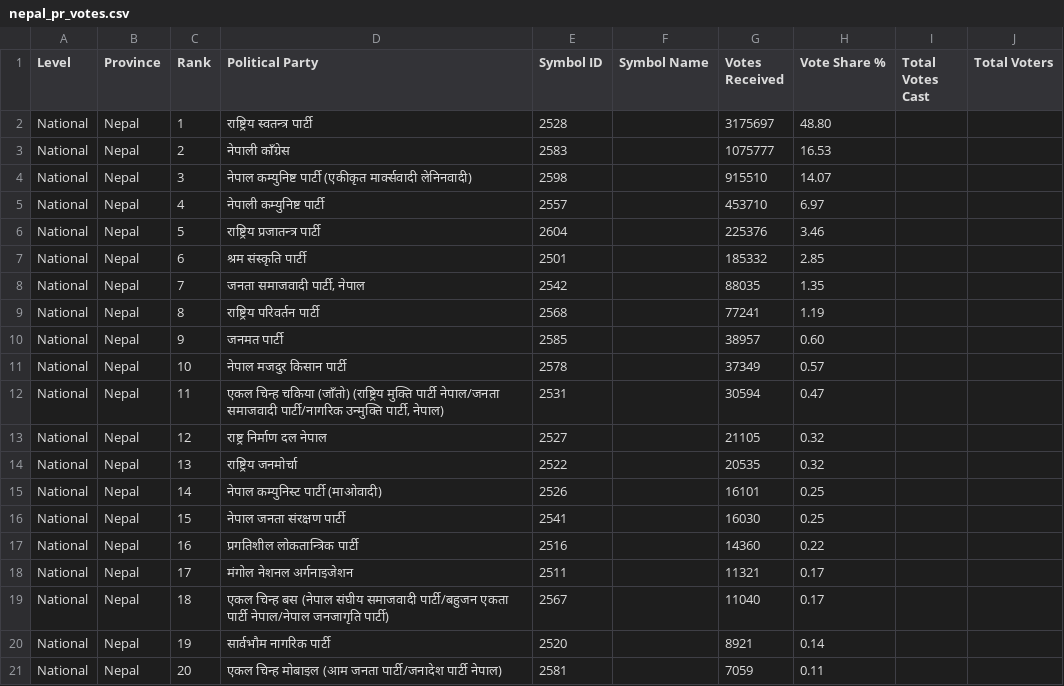
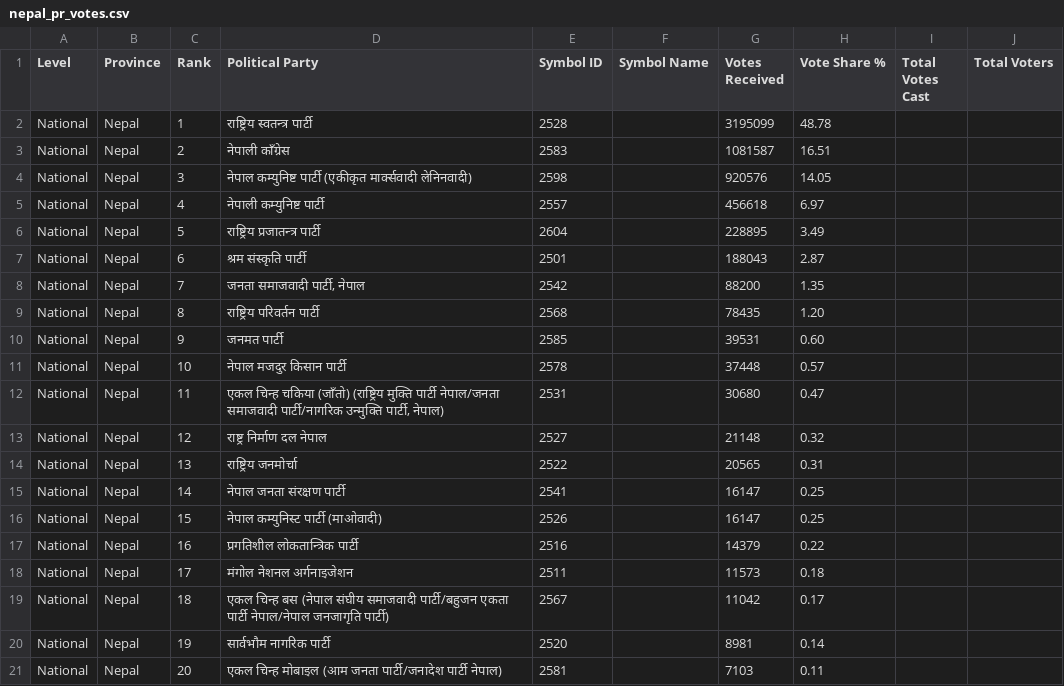
Before and after one commit to vbek/biography, a CSV file: election/nepal_pr_votes.csv, drawn as a sheet; only a part is shown; the diff covers the shown part only.

Commit message:
Update nepal_pr_votes.csv

```diff
--- a/election/nepal_pr_votes.csv
+++ b/election/nepal_pr_votes.csv
@@ -1,21 +1,21 @@
 Level,Province,Rank,Political Party,Symbol ID,Symbol Name,Votes Received,Vote Share %,Total Votes Cast,Total Voters
-National,Nepal,1,राष्ट्रिय स्वतन्त्र पार्टी,2528,,3175697,48.80,,
-National,Nepal,2,नेपाली काँग्रेस,2583,,1075777,16.53,,
-National,Nepal,3,नेपाल कम्युनिष्ट पार्टी (एकीकृत मार्क्सवादी लेनिनवादी),2598,,915510,14.07,,
-National,Nepal,4,नेपाली कम्युनिष्ट पार्टी,2557,,453710,6.97,,
-National,Nepal,5,राष्ट्रिय प्रजातन्त्र पार्टी,2604,,225376,3.46,,
-National,Nepal,6,श्रम संस्कृति पार्टी,2501,,185332,2.85,,
-National,Nepal,7,"जनता समाजवादी पार्टी, नेपाल",2542,,88035,1.35,,
-National,Nepal,8,राष्ट्रिय परिवर्तन पार्टी,2568,,77241,1.19,,
-National,Nepal,9,जनमत पार्टी,2585,,38957,0.60,,
-National,Nepal,10,नेपाल मजदुर किसान पार्टी,2578,,37349,0.57,,
-National,Nepal,11,"एकल चिन्ह चकिया (जाँतो) (राष्ट्रिय मुक्ति पार्टी नेपाल/जनता समाजवादी पार्टी/नागरिक उन्मुक्ति पार्टी, नेपाल)",2531,,30594,0.47,,
-National,Nepal,12,राष्ट्र निर्माण दल नेपाल,2527,,21105,0.32,,
-National,Nepal,13,राष्ट्रिय जनमोर्चा,2522,,20535,0.32,,
-National,Nepal,14,नेपाल कम्युनिस्ट पार्टी (माओवादी),2526,,16101,0.25,,
-National,Nepal,15,नेपाल जनता संरक्षण पार्टी,2541,,16030,0.25,,
-National,Nepal,16,प्रगतिशील लोकतान्त्रिक पार्टी,2516,,14360,0.22,,
-National,Nepal,17,मंगोल नेशनल अर्गनाइजेशन,2511,,11321,0.17,,
-National,Nepal,18,एकल चिन्ह  बस (नेपाल संघीय समाजवादी पार्टी/बहुजन एकता पार्टी नेपाल/नेपाल जनजागृति पार्टी),2567,,11040,0.17,,
-National,Nepal,19,सार्वभौम नागरिक पार्टी,2520,,8921,0.14,,
-National,Nepal,20,एकल चिन्ह मोबाइल (आम जनता पार्टी/जनादेश पार्टी नेपाल),2581,,7059,0.11,,
+National,Nepal,1,राष्ट्रिय स्वतन्त्र पार्टी,2528,,3195099,48.78,,
+National,Nepal,2,नेपाली काँग्रेस,2583,,1081587,16.51,,
+National,Nepal,3,नेपाल कम्युनिष्ट पार्टी (एकीकृत मार्क्सवादी लेनिनवादी),2598,,920576,14.05,,
+National,Nepal,4,नेपाली कम्युनिष्ट पार्टी,2557,,456618,6.97,,
+National,Nepal,5,राष्ट्रिय प्रजातन्त्र पार्टी,2604,,228895,3.49,,
+National,Nepal,6,श्रम संस्कृति पार्टी,2501,,188043,2.87,,
+National,Nepal,7,"जनता समाजवादी पार्टी, नेपाल",2542,,88200,1.35,,
+National,Nepal,8,राष्ट्रिय परिवर्तन पार्टी,2568,,78435,1.20,,
+National,Nepal,9,जनमत पार्टी,2585,,39531,0.60,,
+National,Nepal,10,नेपाल मजदुर किसान पार्टी,2578,,37448,0.57,,
+National,Nepal,11,"एकल चिन्ह चकिया (जाँतो) (राष्ट्रिय मुक्ति पार्टी नेपाल/जनता समाजवादी पार्टी/नागरिक उन्मुक्ति पार्टी, नेपाल)",2531,,30680,0.47,,
+National,Nepal,12,राष्ट्र निर्माण दल नेपाल,2527,,21148,0.32,,
+National,Nepal,13,राष्ट्रिय जनमोर्चा,2522,,20565,0.31,,
+National,Nepal,14,नेपाल जनता संरक्षण पार्टी,2541,,16147,0.25,,
+National,Nepal,15,नेपाल कम्युनिस्ट पार्टी (माओवादी),2526,,16147,0.25,,
+National,Nepal,16,प्रगतिशील लोकतान्त्रिक पार्टी,2516,,14379,0.22,,
+National,Nepal,17,मंगोल नेशनल अर्गनाइजेशन,2511,,11573,0.18,,
+National,Nepal,18,एकल चिन्ह  बस (नेपाल संघीय समाजवादी पार्टी/बहुजन एकता पार्टी नेपाल/नेपाल जनजागृति पार्टी),2567,,11042,0.17,,
+National,Nepal,19,सार्वभौम नागरिक पार्टी,2520,,8981,0.14,,
+National,Nepal,20,एकल चिन्ह मोबाइल (आम जनता पार्टी/जनादेश पार्टी नेपाल),2581,,7103,0.11,,
```
Also changed, not shown: 41 edited cells elsewhere in this file.
